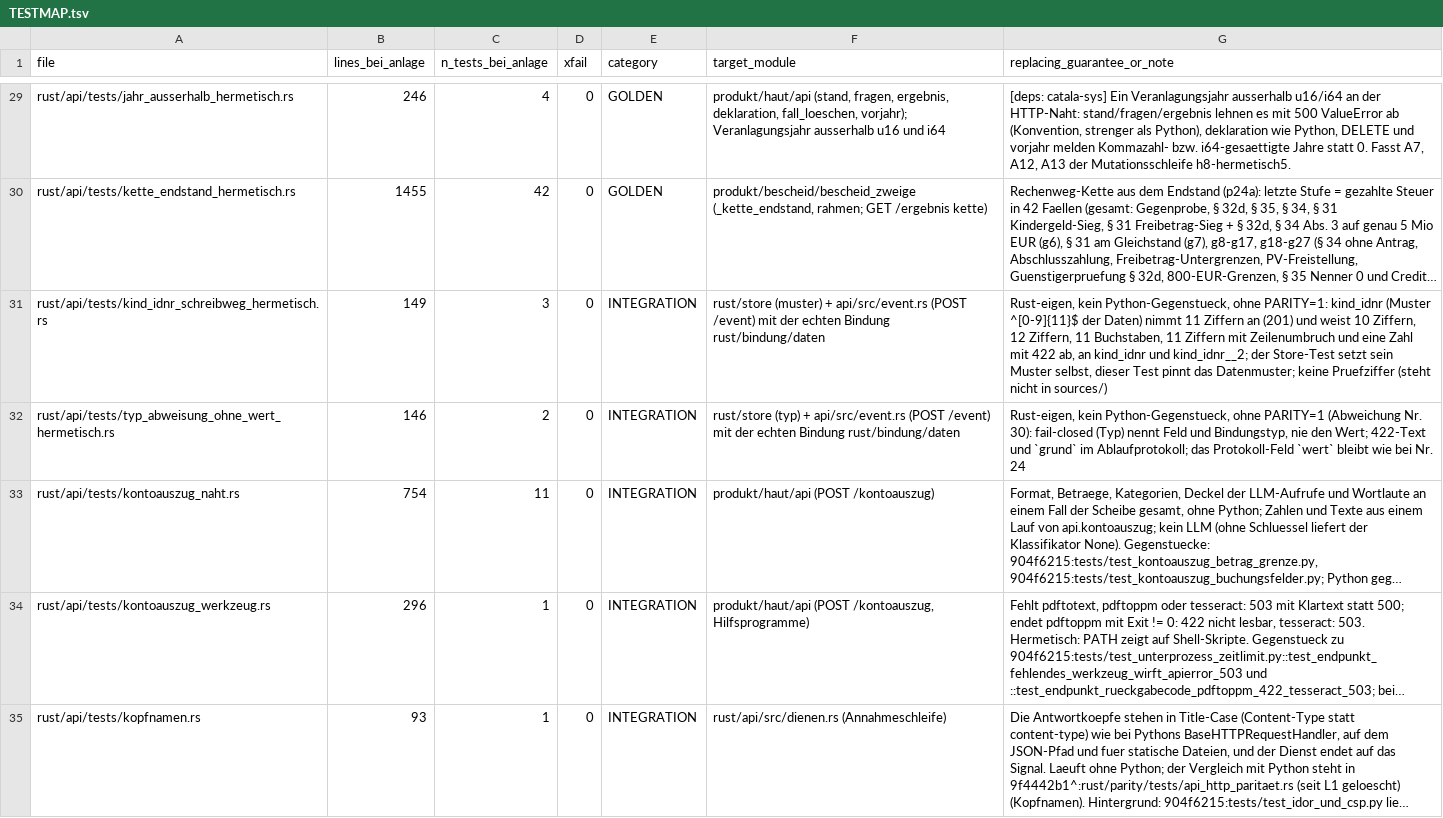
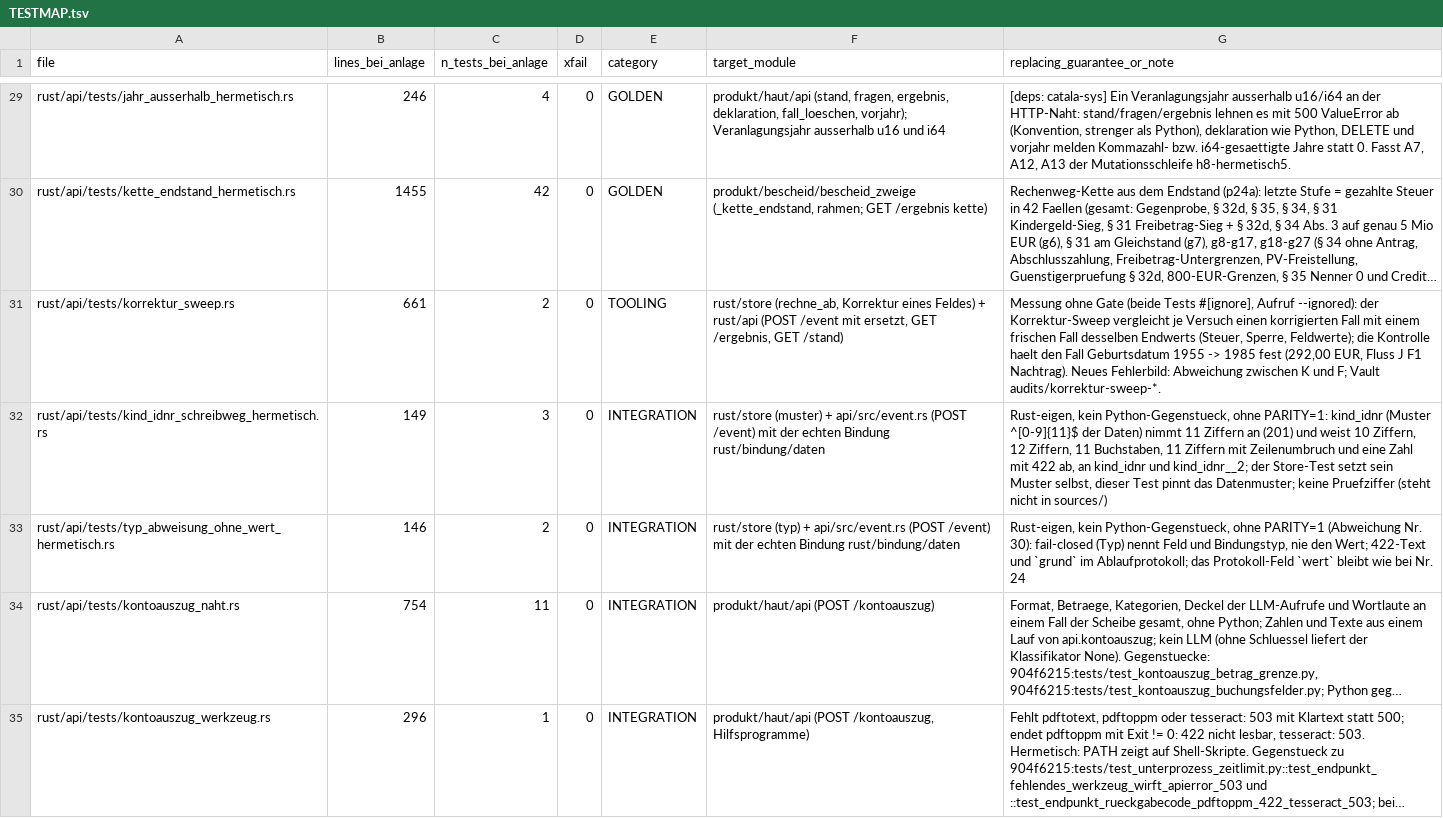
Before and after one commit to juliuswiener/taxgraph, a TSV file: rust/TESTMAP.tsv, drawn as a sheet; only a part is shown, gaps mark what is left out; the shorter side is filled out with more unchanged rows; long unchanged cells end in …; the diff names each change by its address in the sheet, - before the commit and + after, or states it on an @@ line.

Commit message:
test(api): Korrektur-Sweep vergleicht einen korrigierten Fall mit einem frischen Fall desselben Endwerts (Messung ohne Gate, Kontrolle Geburtsdatum 1955 auf 1985 = 292,00 EUR)
Der Sweep schreibt einen Ausgangsfall (Antworttabellen der Fluesse I/J), korrigiert ein Feld ueber POST /event mit ersetzt und rechnet
einen frischen Fall mit dem Endwert gegen. Jede Abweichung in Ergebnis, Steuer, Sperre, Feldwerten oder -zustaenden ist ein Fund.
Beide Tests sind #[ignore] (Aufruf --ignored, Log ueber TAXGRAPH_KORREKTUR_LOG). Auf c1665ce5 liefert die Kontrolle 13.632,00 EUR nach der
Korrektur gegen 13.924,00 EUR im frischen Fall; der Sweep ueber den Ausgangsfall einzel_1955 findet 4 Faelle, alle am Geburtsdatum.

```diff
--- a/rust/TESTMAP.tsv
+++ b/rust/TESTMAP.tsv
+row 31: rust/api/tests/korrektur_sweep.rs | 661 | 2 | 0 | TOOLING | rust/store (rechne_ab, Korrektur eines Feldes) + rust/api (POST /event mit ersetzt, GET /ergebnis, GET /stand) | Messung ohne Gate (beide Tests #[ignore], Aufruf --ignored): der Korrektur-Sweep vergleicht je Versuch einen korrigierten Fall mit einem frischen Fall desselben Endwerts (Steuer, Sperre, Feldwerte); die Kontrolle haelt den Fall Geburtsdatum 1955 -> 1985 fest (292,00 EUR, Fluss J F1 Nachtrag). Neues Fehlerbild: Abweichung zwischen K und F; Vault audits/korrektur-sweep-*.
```
Also changed, not shown: 2 other files.
